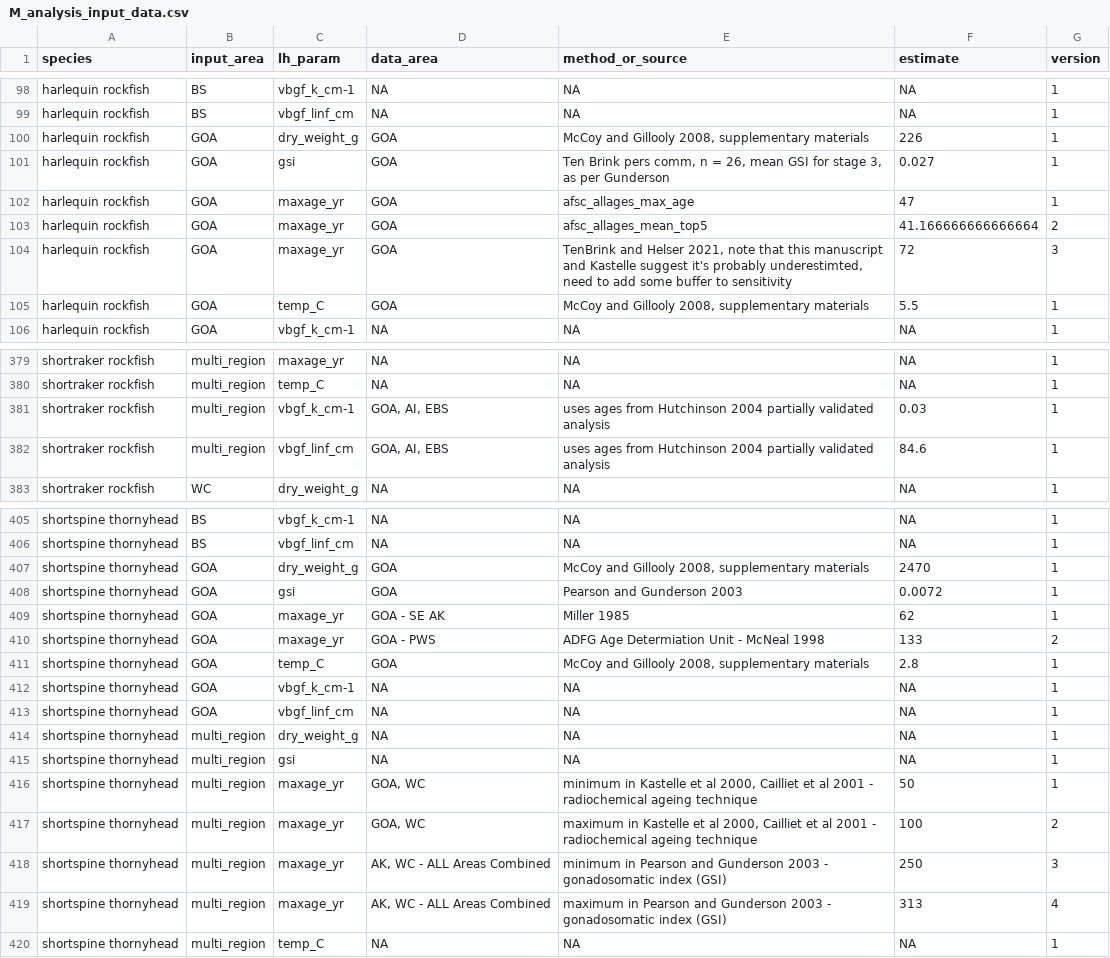
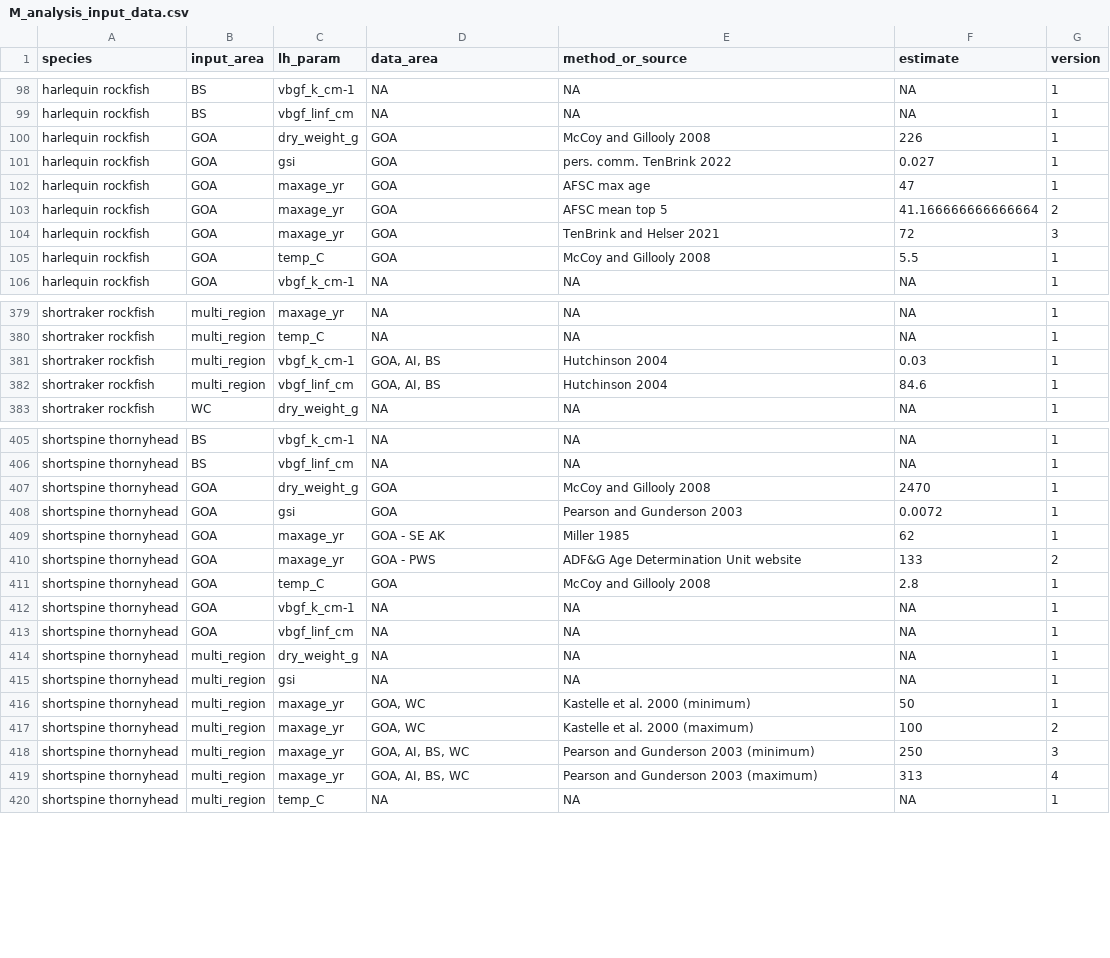
Before and after one commit to JaneSullivan-NOAA/rockfishM, a CSV file: M_analysis_input_data.csv, drawn as a sheet; only a part is shown, gaps mark what is left out; the diff covers the shown part only.

Commit message:
update formatting of M output with associated data inputs

```diff
--- a/M_analysis_input_data.csv
+++ b/M_analysis_input_data.csv
@@ -99,8 +99,8 @@ harlequin rockfish,BS,vbgf_k_cm-1,NA,NA,NA,1
 harlequin rockfish,BS,vbgf_linf_cm,NA,NA,NA,1
-harlequin rockfish,GOA,dry_weight_g,GOA,"McCoy and Gillooly 2008, supplementary materials",226,1
-harlequin rockfish,GOA,gsi,GOA,"Ten Brink pers comm, n = 26, mean GSI for stage 3, as per Gunderson",0.027,1
-harlequin rockfish,GOA,maxage_yr,GOA,afsc_allages_max_age,47,1
-harlequin rockfish,GOA,maxage_yr,GOA,afsc_allages_mean_top5,41.166666666666664,2
-harlequin rockfish,GOA,maxage_yr,GOA,"TenBrink and Helser 2021, note that this manuscript and Kastelle suggest it's probably underestimted, need to add some buffer to sensitivity",72,3
-harlequin rockfish,GOA,temp_C,GOA,"McCoy and Gillooly 2008, supplementary materials",5.5,1
+harlequin rockfish,GOA,dry_weight_g,GOA,McCoy and Gillooly 2008,226,1
+harlequin rockfish,GOA,gsi,GOA,pers. comm. TenBrink 2022,0.027,1
+harlequin rockfish,GOA,maxage_yr,GOA,AFSC max age,47,1
+harlequin rockfish,GOA,maxage_yr,GOA,AFSC mean top 5,41.166666666666664,2
+harlequin rockfish,GOA,maxage_yr,GOA,TenBrink and Helser 2021,72,3
+harlequin rockfish,GOA,temp_C,GOA,McCoy and Gillooly 2008,5.5,1
 harlequin rockfish,GOA,vbgf_k_cm-1,NA,NA,NA,1
@@ -380,4 +380,4 @@ shortraker rockfish,multi_region,maxage_yr,NA,NA,NA,1
 shortraker rockfish,multi_region,temp_C,NA,NA,NA,1
-shortraker rockfish,multi_region,vbgf_k_cm-1,"GOA, AI, EBS",uses ages from Hutchinson 2004 partially validated analysis,0.03,1
-shortraker rockfish,multi_region,vbgf_linf_cm,"GOA, AI, EBS",uses ages from Hutchinson 2004 partially validated analysis,84.6,1
+shortraker rockfish,multi_region,vbgf_k_cm-1,"GOA, AI, BS",Hutchinson 2004,0.03,1
+shortraker rockfish,multi_region,vbgf_linf_cm,"GOA, AI, BS",Hutchinson 2004,84.6,1
 shortraker rockfish,WC,dry_weight_g,NA,NA,NA,1
@@ -406,7 +406,7 @@ shortspine thornyhead,BS,vbgf_k_cm-1,NA,NA,NA,1
 shortspine thornyhead,BS,vbgf_linf_cm,NA,NA,NA,1
-shortspine thornyhead,GOA,dry_weight_g,GOA,"McCoy and Gillooly 2008, supplementary materials",2470,1
+shortspine thornyhead,GOA,dry_weight_g,GOA,McCoy and Gillooly 2008,2470,1
 shortspine thornyhead,GOA,gsi,GOA,Pearson and Gunderson 2003,0.0072,1
 shortspine thornyhead,GOA,maxage_yr,GOA - SE AK,Miller 1985,62,1
-shortspine thornyhead,GOA,maxage_yr,GOA - PWS,ADFG Age Determiation Unit - McNeal 1998,133,2
-shortspine thornyhead,GOA,temp_C,GOA,"McCoy and Gillooly 2008, supplementary materials",2.8,1
+shortspine thornyhead,GOA,maxage_yr,GOA - PWS,ADF&G Age Determination Unit website,133,2
+shortspine thornyhead,GOA,temp_C,GOA,McCoy and Gillooly 2008,2.8,1
 shortspine thornyhead,GOA,vbgf_k_cm-1,NA,NA,NA,1
@@ -415,6 +415,6 @@ shortspine thornyhead,multi_region,dry_weight_g,NA,NA,NA,1
 shortspine thornyhead,multi_region,gsi,NA,NA,NA,1
-shortspine thornyhead,multi_region,maxage_yr,"GOA, WC","minimum in Kastelle et al 2000, Cailliet et al 2001 - radiochemical ageing technique",50,1
-shortspine thornyhead,multi_region,maxage_yr,"GOA, WC","maximum in Kastelle et al 2000, Cailliet et al 2001 - radiochemical ageing technique",100,2
-shortspine thornyhead,multi_region,maxage_yr,"AK, WC - ALL Areas Combined",minimum in Pearson and Gunderson 2003 - gonadosomatic index (GSI),250,3
-shortspine thornyhead,multi_region,maxage_yr,"AK, WC - ALL Areas Combined",maximum in Pearson and Gunderson 2003 - gonadosomatic index (GSI),313,4
+shortspine thornyhead,multi_region,maxage_yr,"GOA, WC",Kastelle et al. 2000 (minimum),50,1
+shortspine thornyhead,multi_region,maxage_yr,"GOA, WC",Kastelle et al. 2000 (maximum),100,2
+shortspine thornyhead,multi_region,maxage_yr,"GOA, AI, BS, WC",Pearson and Gunderson 2003 (minimum),250,3
+shortspine thornyhead,multi_region,maxage_yr,"GOA, AI, BS, WC",Pearson and Gunderson 2003 (maximum),313,4
 shortspine thornyhead,multi_region,temp_C,NA,NA,NA,1
```
Also changed, not shown: 80 edited cells elsewhere in this file, results/2021/l_M_estimates.csv, 2 other files.
